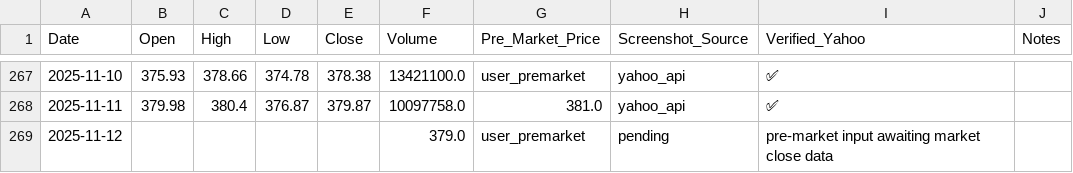
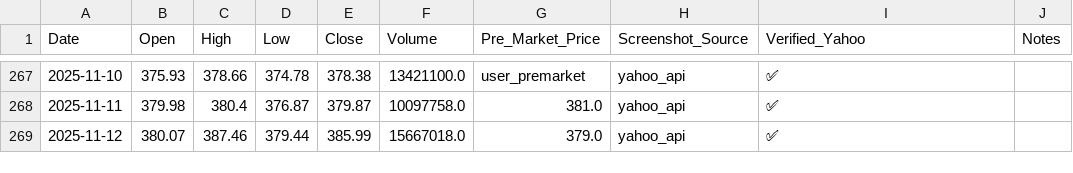
Before and after one commit to jaysean1/investment, a CSV file: 03_prices_all/GLD_prices-Table 1.csv, drawn as a sheet; only a part is shown, gaps mark what is left out.

```diff
--- a/03_prices_all/GLD_prices-Table 1.csv
+++ b/03_prices_all/GLD_prices-Table 1.csv
@@ -268,2 +268,2 @@ Date,Open,High,Low,Close,Volume,Pre_Market_Price,Screenshot_Source,Verified_Yaho
 2025-11-11,379.98,380.4,376.87,379.87,10097758.0,381.0,yahoo_api,✅,
-2025-11-12,,,,,379.0,user_premarket,pending,pre-market input awaiting market close data
+2025-11-12,380.07,387.46,379.44,385.99,15667018.0,379.0,yahoo_api,✅,
```
Also changed, not shown: 03_prices_all/MSFT_prices-Table 1.csv, 03_prices_all/QQQ_prices-Table 1.csv, 4 other files.
